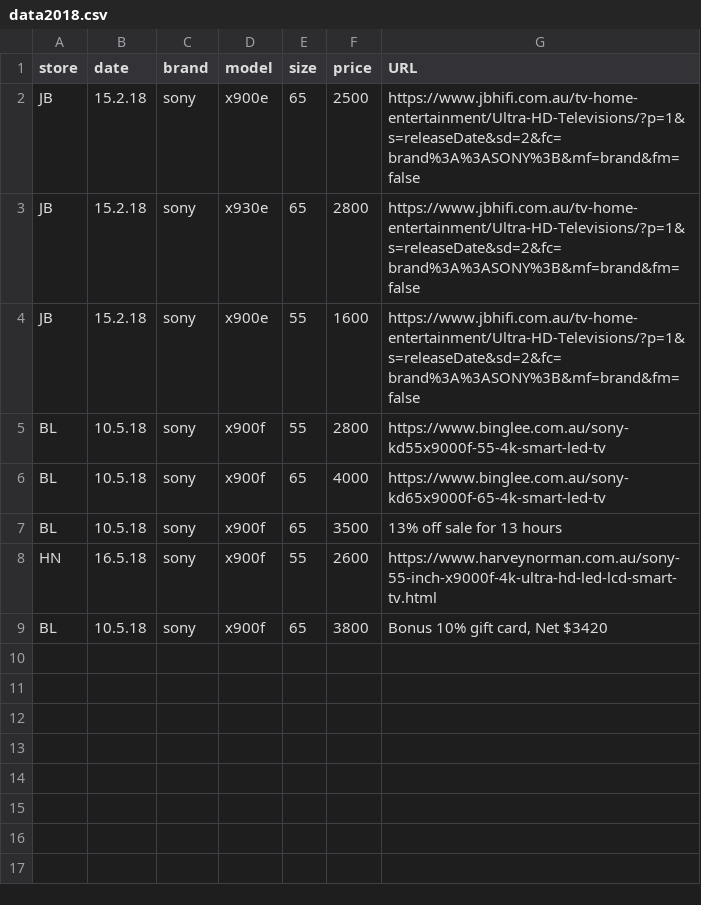
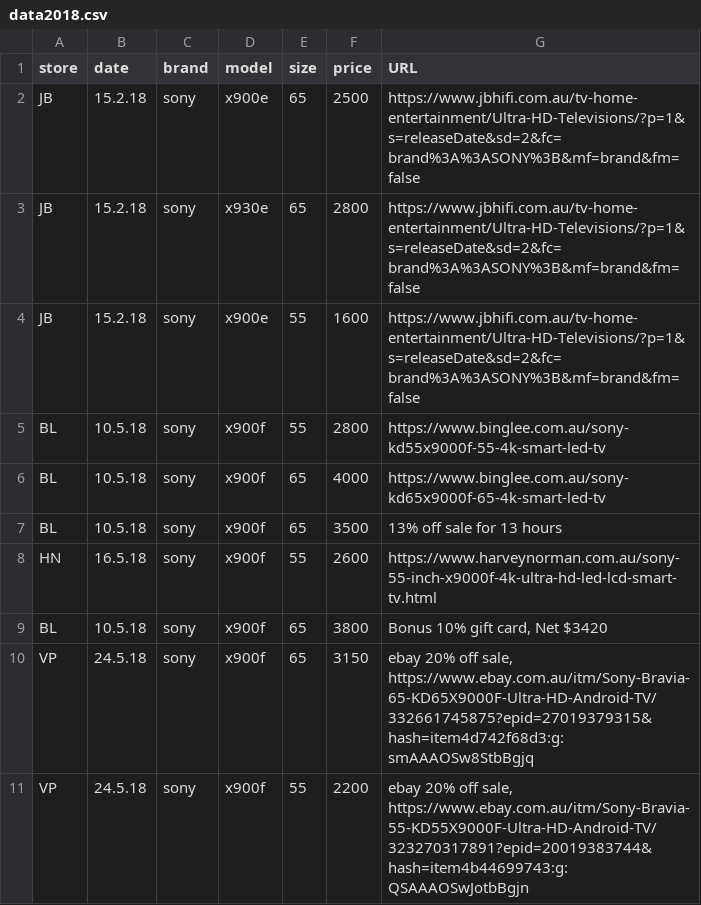
Before and after one commit to areff2000/plotly_training_Mar2017, a CSV file: data2018.csv, drawn as a sheet; the diff names each change by its address in the sheet, - before the commit and + after, or states it on an @@ line.

Commit message:
New data

```diff
--- a/data2018.csv
+++ b/data2018.csv
+row 10: VP | 24.5.18 | sony | x900f | 65 | 3150 | ebay 20% off sale, https://www.ebay.com.au/itm/Sony-Bravia-65-KD65X9000F-Ultra-HD-Android-TV/332661745875?epid=27019379315&hash=item4d742f68d3:g:smAAAOSw8StbBgjq
+row 11: VP | 24.5.18 | sony | x900f | 55 | 2200 | ebay 20% off sale, https://www.ebay.com.au/itm/Sony-Bravia-55-KD55X9000F-Ultra-HD-Android-TV/323270317891?epid=20019383744&hash=item4b44699743:g:QSAAAOSwJotbBgjn
```
